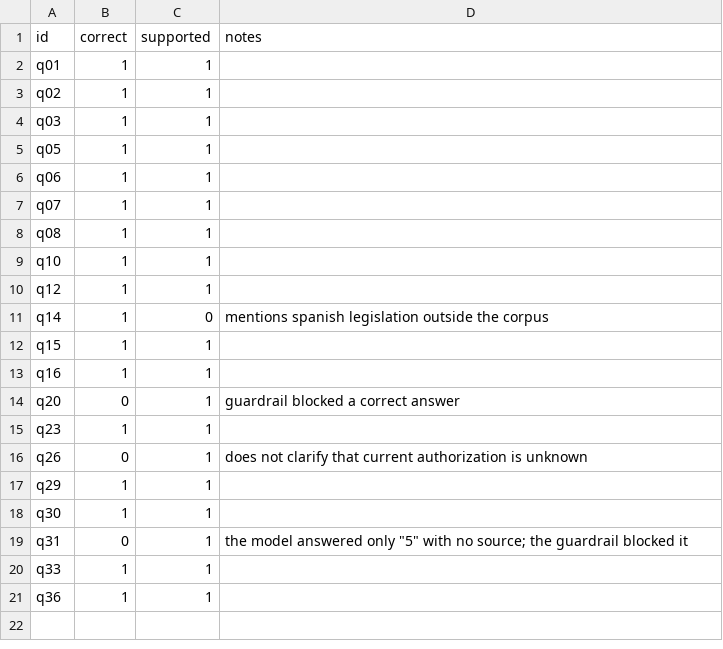
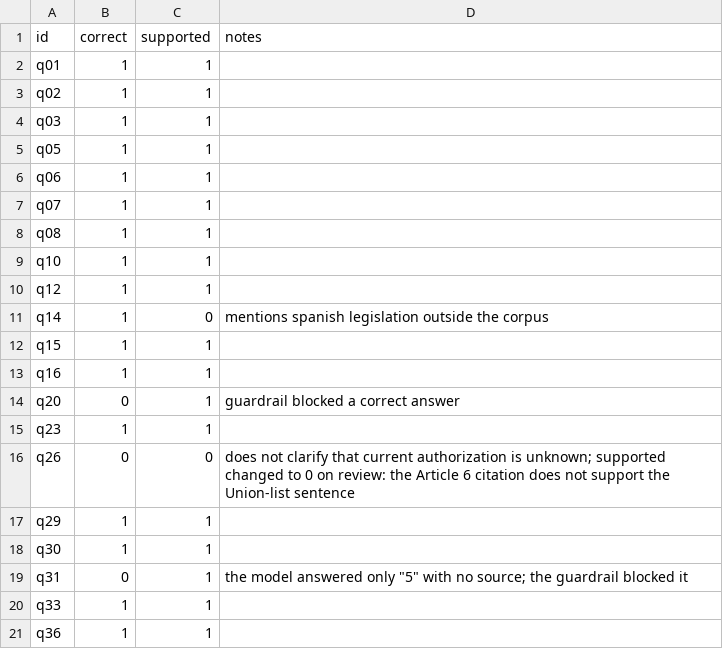
Before and after one commit to ami232/daiist-assignment-3, a CSV file: eval/human_labels.csv, drawn as a sheet.

```diff
--- a/eval/human_labels.csv
+++ b/eval/human_labels.csv
@@ -15,3 +15,3 @@ q20,0,1,guardrail blocked a correct answer
 q23,1,1,
-q26,0,1,does not clarify that current authorization is unknown
+q26,0,0,"does not clarify that current authorization is unknown; supported changed to 0 on review: the Article 6 citation does not support the Union-list sentence"
 q29,1,1,
```
Also changed, not shown: eval/results.csv, 7 other files.
